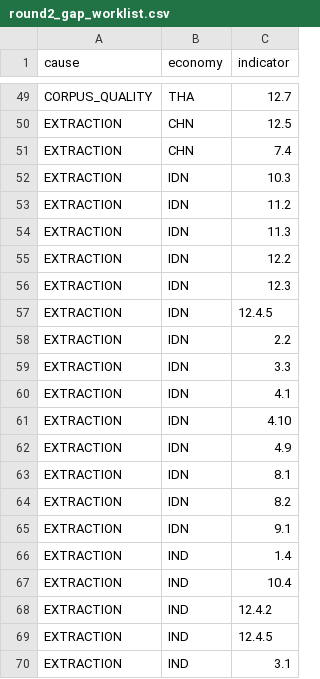
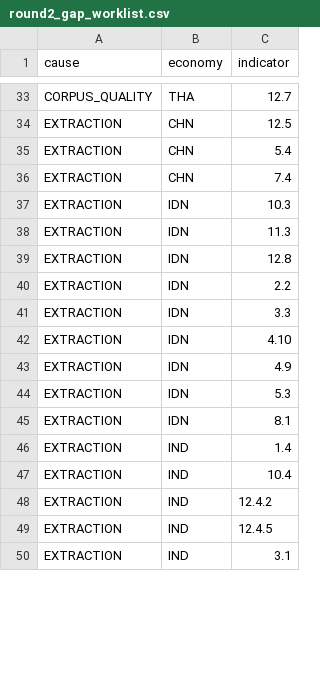
Before and after one commit to 22abad/sentinel-rdtii, a CSV file: docs/round2_gap_worklist.csv, drawn as a sheet; only a part is shown, gaps mark what is left out; the diff covers the shown part only.

```diff
--- a/docs/round2_gap_worklist.csv
+++ b/docs/round2_gap_worklist.csv
@@ -50,17 +34,13 @@ CORPUS_QUALITY,THA,12.7
 EXTRACTION,CHN,12.5
+EXTRACTION,CHN,5.4
 EXTRACTION,CHN,7.4
 EXTRACTION,IDN,10.3
-EXTRACTION,IDN,11.2
 EXTRACTION,IDN,11.3
-EXTRACTION,IDN,12.2
-EXTRACTION,IDN,12.3
-EXTRACTION,IDN,12.4.5
+EXTRACTION,IDN,12.8
 EXTRACTION,IDN,2.2
 EXTRACTION,IDN,3.3
-EXTRACTION,IDN,4.1
 EXTRACTION,IDN,4.10
 EXTRACTION,IDN,4.9
+EXTRACTION,IDN,5.3
 EXTRACTION,IDN,8.1
-EXTRACTION,IDN,8.2
-EXTRACTION,IDN,9.1
 EXTRACTION,IND,1.4
```
Also changed, not shown: 4 added rows, 23 removed rows and 3 edited cells elsewhere in this file, 5 other files.
